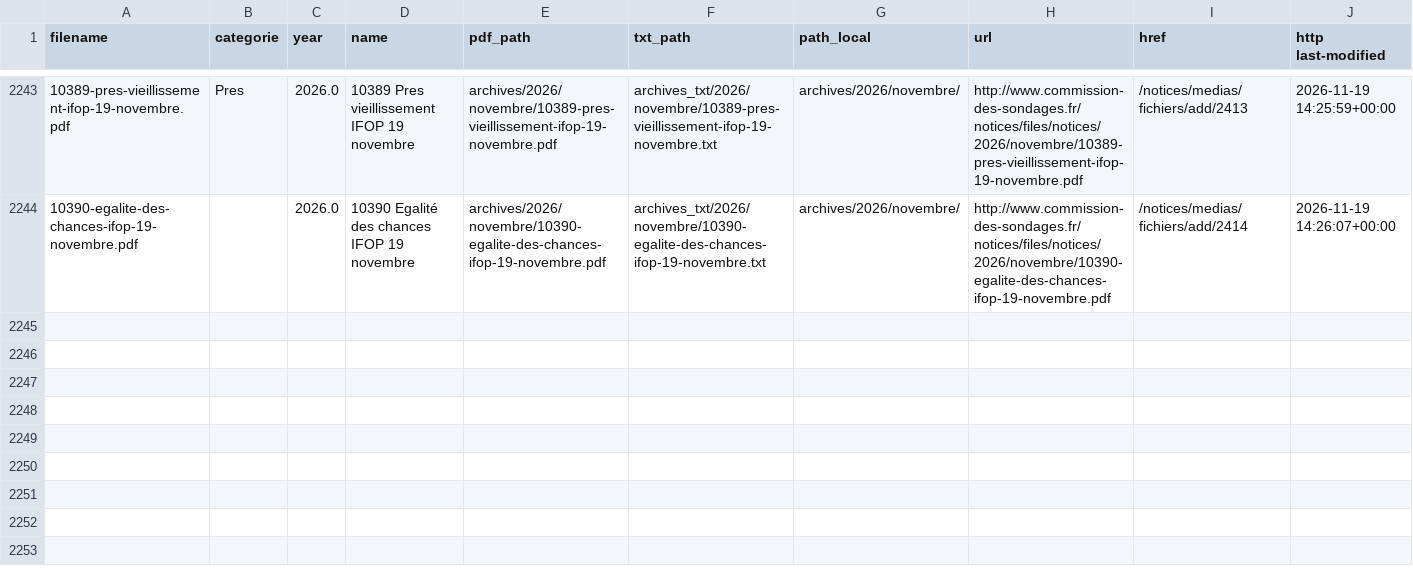
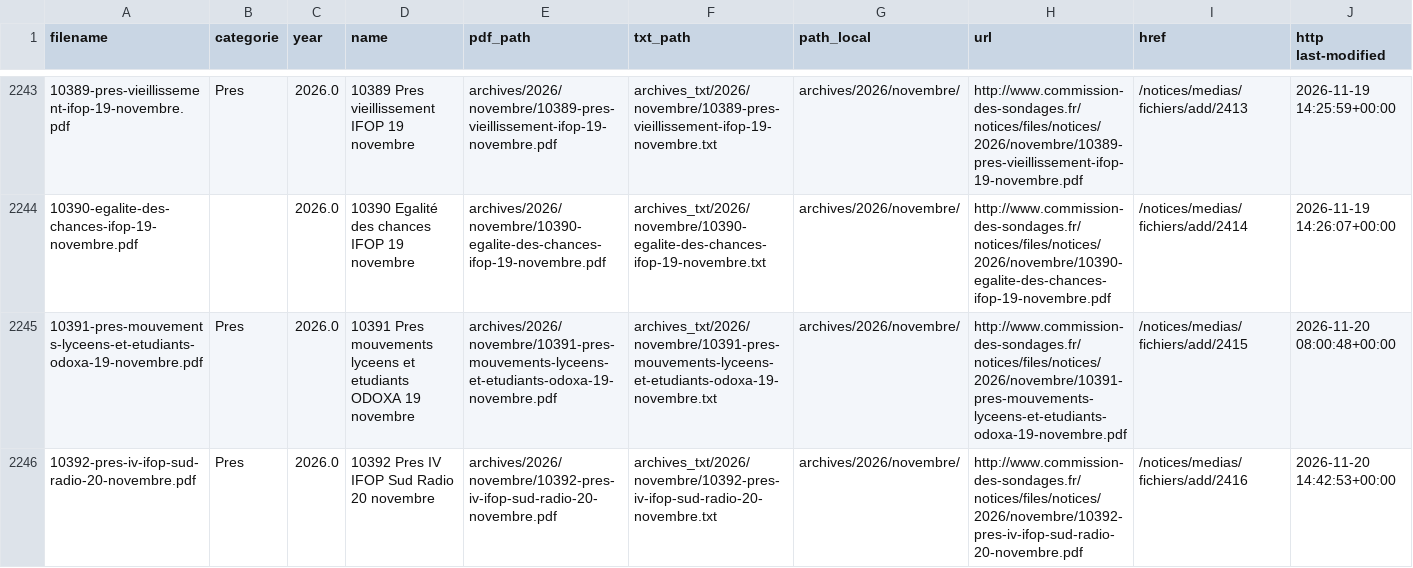
Before and after one commit to Ipuch/sondages-commission-index, a CSV file: notices_catalog.csv, drawn as a sheet; only a part is shown, gaps mark what is left out; rows hold the shown columns only; the diff names each change by its address in the sheet, - before the commit and + after, or states it on an @@ line.

```diff
--- a/notices_catalog.csv
+++ b/notices_catalog.csv
+row 2245: 10391-pres-mouvements-lyceens-et-etudiants-odoxa-19-novembre.pdf | Pres | 2026.0 | 10391 Pres mouvements lyceens et etudiants ODOXA 19 novembre | archives/2026/novembre/10391-pres-mouvements-lyceens-et-etudiants-odoxa-19-novembre.pdf | archives_txt/2026/novembre/10391-pres-mouvements-lyceens-et-etudiants-odoxa-19-novembre.txt | archives/2026/novembre/ | http://www.commission-des-sondages.fr/notices/files/notices/2026/novembre/10391-pres-mouvements-lyceens-et-etudiants-odoxa-19-novembre.pdf | /notices/medias/fichiers/add/2415 | 2026-11-20 08:00:48+00:00
+row 2246: 10392-pres-iv-ifop-sud-radio-20-novembre.pdf | Pres | 2026.0 | 10392 Pres IV IFOP Sud Radio 20 novembre | archives/2026/novembre/10392-pres-iv-ifop-sud-radio-20-novembre.pdf | archives_txt/2026/novembre/10392-pres-iv-ifop-sud-radio-20-novembre.txt | archives/2026/novembre/ | http://www.commission-des-sondages.fr/notices/files/notices/2026/novembre/10392-pres-iv-ifop-sud-radio-20-novembre.pdf | /notices/medias/fichiers/add/2416 | 2026-11-20 14:42:53+00:00
```
Also changed, not shown: base.csv, files.csv, 4 other files.
